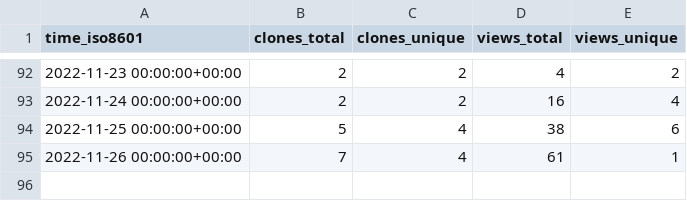
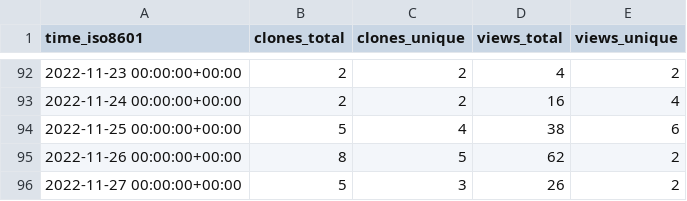
Before and after one commit to richibrics/IoTuring, a CSV file: richibrics/IoTuring/ghrs-data/views_clones_aggregate.csv, drawn as a sheet; only a part is shown, gaps mark what is left out.

```diff
--- a/richibrics/IoTuring/ghrs-data/views_clones_aggregate.csv
+++ b/richibrics/IoTuring/ghrs-data/views_clones_aggregate.csv
@@ -94,2 +94,3 @@ time_iso8601,clones_total,clones_unique,views_total,views_unique
 2022-11-25 00:00:00+00:00,5,4,38,6
-2022-11-26 00:00:00+00:00,7,4,61,1
+2022-11-26 00:00:00+00:00,8,5,62,2
+2022-11-27 00:00:00+00:00,5,3,26,2
```
Also changed, not shown: 1 other file.
